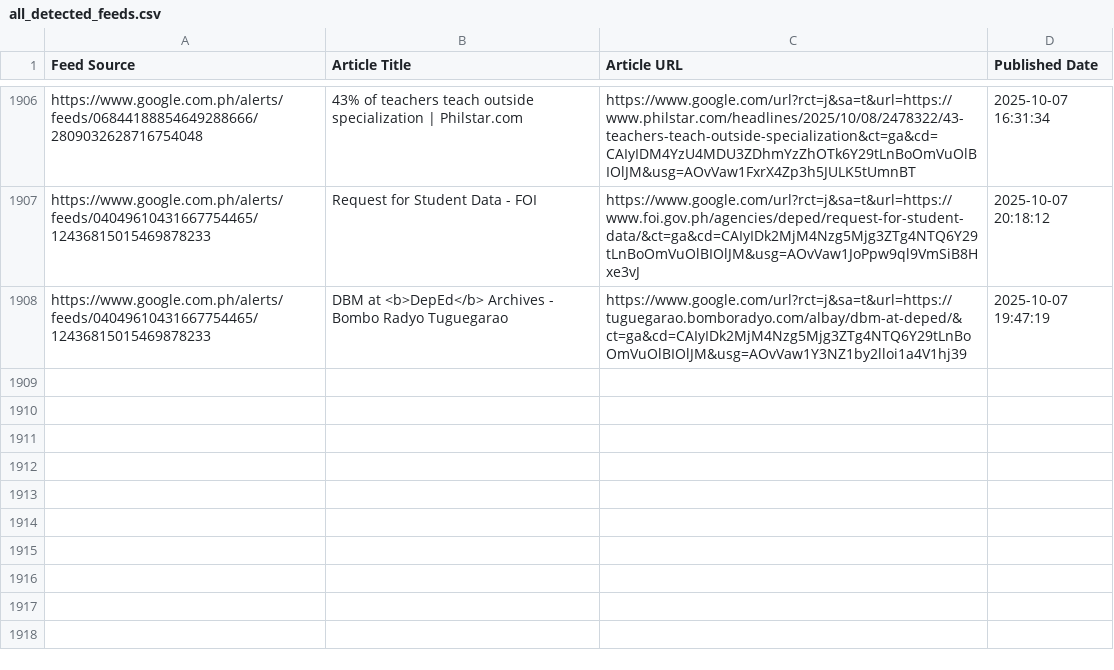
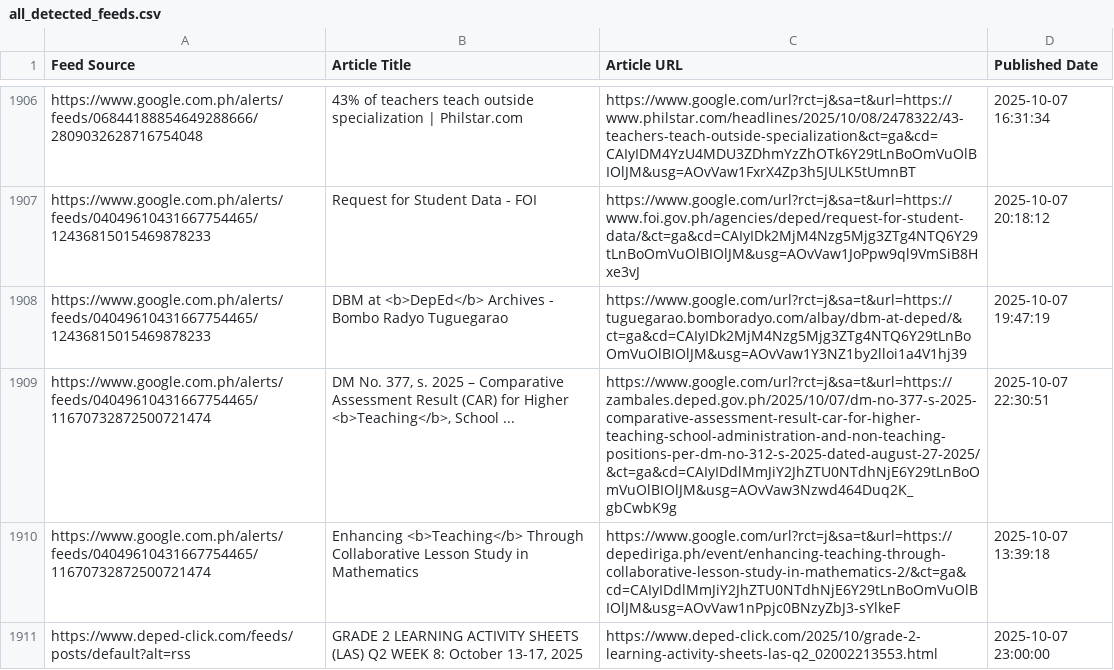
Before and after one commit to mabagarlene/bettermark, a CSV file: all_detected_feeds.csv, drawn as a sheet; only a part is shown, gaps mark what is left out.

Commit message:
Update feed data - 2025-10-07 23:00:57 UTC

```diff
--- a/all_detected_feeds.csv
+++ b/all_detected_feeds.csv
@@ -1908 +1908,4 @@ https://www.google.com.ph/alerts/feeds/04049610431667754465/12436815015469878233
 https://www.google.com.ph/alerts/feeds/04049610431667754465/12436815015469878233,DBM at <b>DepEd</b> Archives - Bombo Radyo Tuguegarao,https://www.google.com/url?rct=j&sa=t&url=https://tuguegarao.bomboradyo.com/albay/dbm-at-deped/&ct=ga&cd=CAIyIDk2MjM4Nzg5Mjg3ZTg4NTQ6Y29tLnBoOmVuOlBIOlJM&usg=AOvVaw1Y3NZ1by2lloi1a4V1hj39,2025-10-07 19:47:19
+https://www.google.com.ph/alerts/feeds/04049610431667754465/11670732872500721474,"DM No. 377, s. 2025 – Comparative Assessment Result (CAR) for Higher <b>Teaching</b>, School ...",https://www.google.com/url?rct=j&sa=t&url=https://zambales.deped.gov.ph/2025/10/07/dm-no-377-s-2025-comparative-assessment-result-car-for-higher-teaching-school-administration-and-non-teaching-positions-per-dm-no-312-s-2025-dated-august-27-2025/&ct=ga&cd=CAIyIDdlMmJiY2JhZTU0NTdhNjE6Y29tLnBoOmVuOlBIOlJM&usg=AOvVaw3Nzwd464Duq2K_gbCwbK9g,2025-10-07 22:30:51
+https://www.google.com.ph/alerts/feeds/04049610431667754465/11670732872500721474,Enhancing <b>Teaching</b> Through Collaborative Lesson Study in Mathematics,https://www.google.com/url?rct=j&sa=t&url=https://depediriga.ph/event/enhancing-teaching-through-collaborative-lesson-study-in-mathematics-2/&ct=ga&cd=CAIyIDdlMmJiY2JhZTU0NTdhNjE6Y29tLnBoOmVuOlBIOlJM&usg=AOvVaw1nPpjc0BNzyZbJ3-sYlkeF,2025-10-07 13:39:18
+https://www.deped-click.com/feeds/posts/default?alt=rss,"GRADE 2 LEARNING ACTIVITY SHEETS (LAS) Q2 WEEK 8: October 13-17, 2025",https://www.deped-click.com/2025/10/grade-2-learning-activity-sheets-las-q2_02002213553.html,2025-10-07 23:00:00
```
